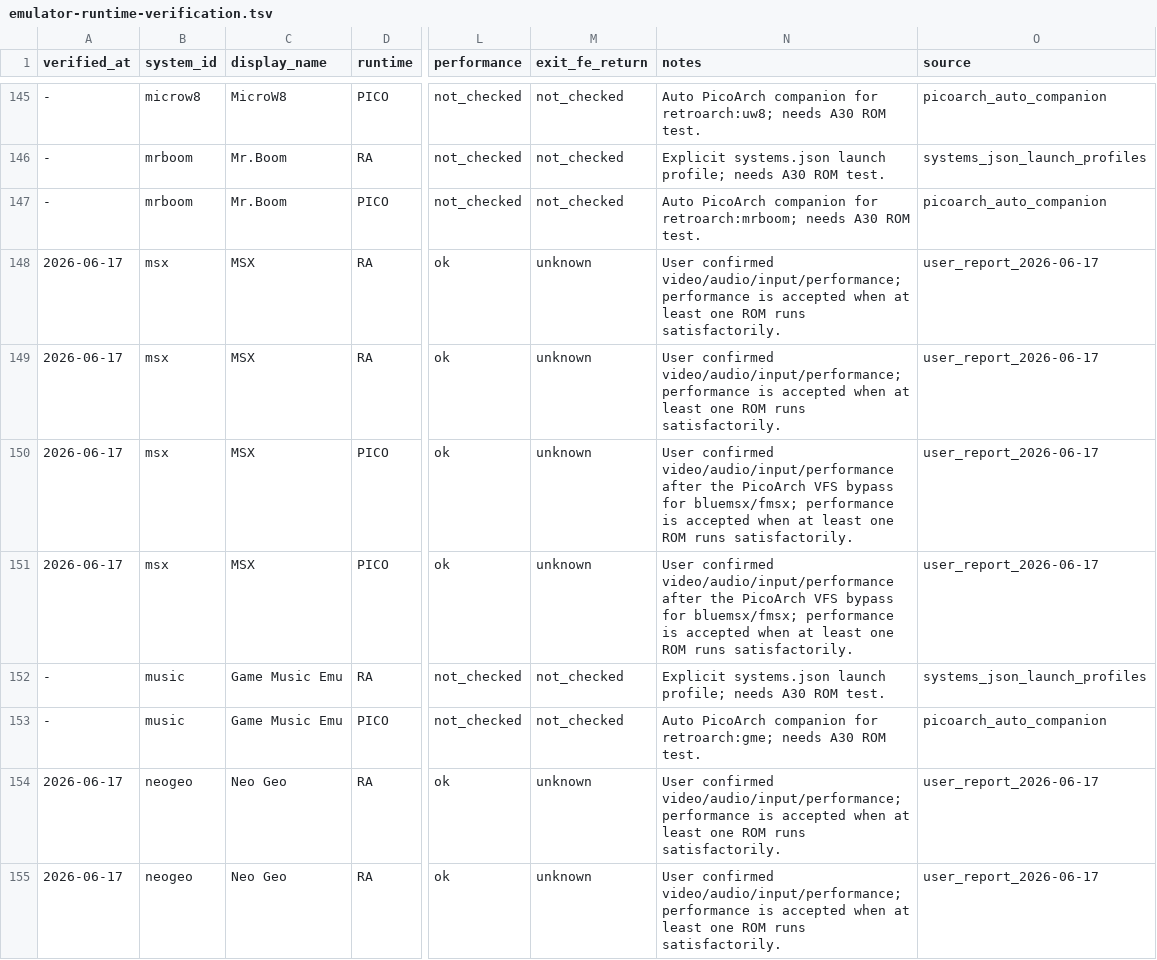
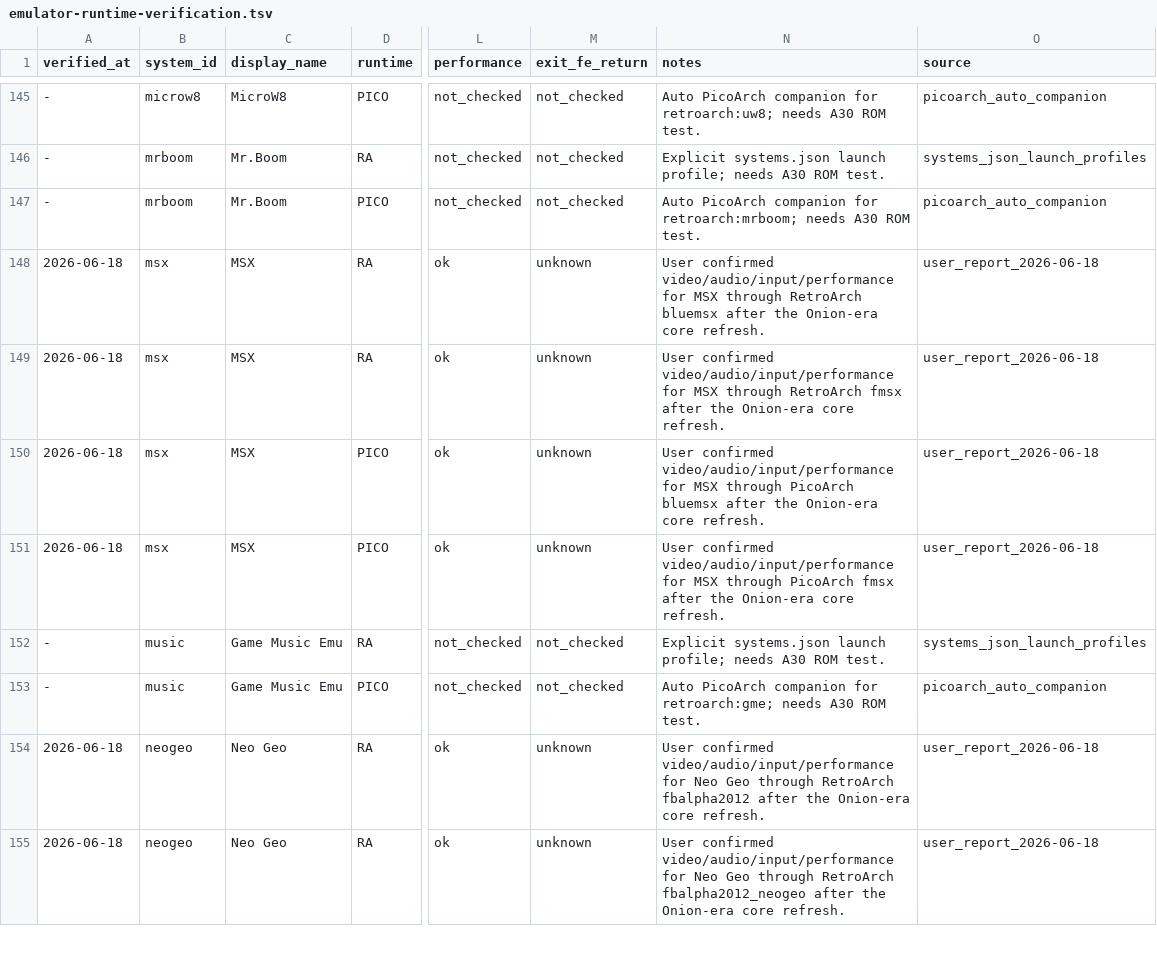
Before and after one commit to game-de-it/plumOS-A30, a TSV file: docs/emulator-runtime-verification.tsv, drawn as a sheet; only a part is shown, gaps mark what is left out; the diff covers the shown part only; the diff names each change by its address in the sheet, - before the commit and + after, or states it on an @@ line.

Commit message:
Record MSX Neo Geo runtime verification
Context: User continued hardware verification after deploying the Onion-era refreshed libretro core set.

Changed: Refresh MSX, Neo Geo, and Neo Geo CD confirmed RA/PICO profiles as pass from user results. Record Neo Geo mame2003_plus RA/PICO and Neo Geo CD fbneo RA/PICO as fail_boot. Regenerate FE libretro target verification statuses.

Verified: git diff --check. Runtime RA/PICO verification rows match FE libretro target rows 268/268 and both TSVs remain sorted by system_id.

```diff
--- a/docs/emulator-runtime-verification.tsv
+++ b/docs/emulator-runtime-verification.tsv
-A148:A151 (verified_at): 2026-06-17
+A148:A151 (verified_at): 2026-06-18
-N148 (notes): User confirmed video/audio/input/performance; performance is accepted when at least one ROM runs satisfactorily.
+N148 (notes): User confirmed video/audio/input/performance for MSX through RetroArch bluemsx after the Onion-era core refresh.
-O148:O151 (source): user_report_2026-06-17
+O148:O151 (source): user_report_2026-06-18
-N149 (notes): User confirmed video/audio/input/performance; performance is accepted when at least one ROM runs satisfactorily.
+N149 (notes): User confirmed video/audio/input/performance for MSX through RetroArch fmsx after the Onion-era core refresh.
-N150 (notes): …confirmed video/audio/input/performance after the PicoArch VFS bypass for bluemsx/fmsx; performance is accepted when at least one ROM runs satisfactorily.
+N150 (notes): …confirmed video/audio/input/performance for MSX through PicoArch bluemsx after the Onion-era core refresh.
-N151 (notes): …confirmed video/audio/input/performance after the PicoArch VFS bypass for bluemsx/fmsx; performance is accepted when at least one ROM runs satisfactorily.
+N151 (notes): …confirmed video/audio/input/performance for MSX through PicoArch fmsx after the Onion-era core refresh.
-A154:A155 (verified_at): 2026-06-17
+A154:A155 (verified_at): 2026-06-18
-N154 (notes): User confirmed video/audio/input/performance; performance is accepted when at least one ROM runs satisfactorily.
+N154 (notes): User confirmed video/audio/input/performance for Neo Geo through RetroArch fbalpha2012 after the Onion-era core refresh.
-O154:O155 (source): user_report_2026-06-17
+O154:O155 (source): user_report_2026-06-18
-N155 (notes): User confirmed video/audio/input/performance; performance is accepted when at least one ROM runs satisfactorily.
+N155 (notes): User confirmed video/audio/input/performance for Neo Geo through RetroArch fbalpha2012_neogeo after the Onion-era core refresh.
```
Also changed, not shown: 50 edited cells elsewhere in this file, docs/emulator-fe-libretro-targets.tsv.
